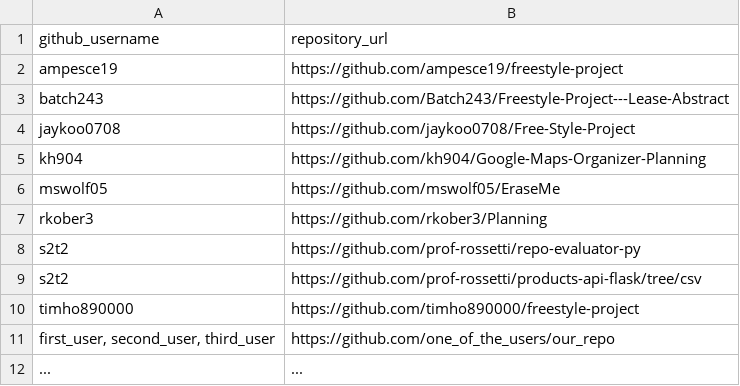
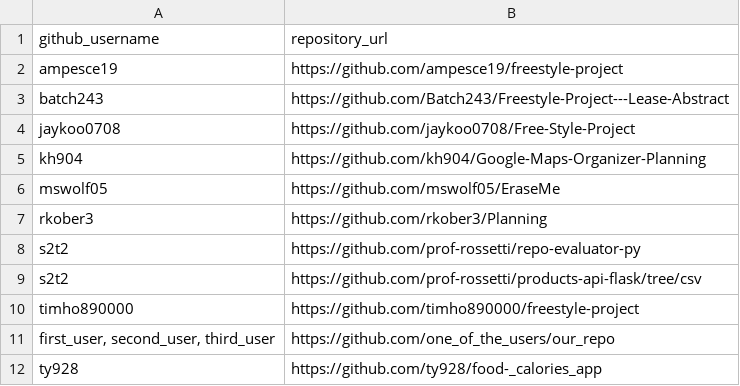
Before and after one commit to prof-rossetti/nyu-info-2335-201805, a CSV file: projects/freestyle/submissions.csv, drawn as a sheet; removed rows and columns are numbered as before the commit, all else as after; the diff names each change by its address in the sheet, - before the commit and + after, or states it on an @@ line.

Commit message:
Update submissions.csv

```diff
--- a/projects/freestyle/submissions.csv
+++ b/projects/freestyle/submissions.csv
-row 12: ... | ...
+row 12: ty928 | https://github.com/ty928/food-_calories_app
```
